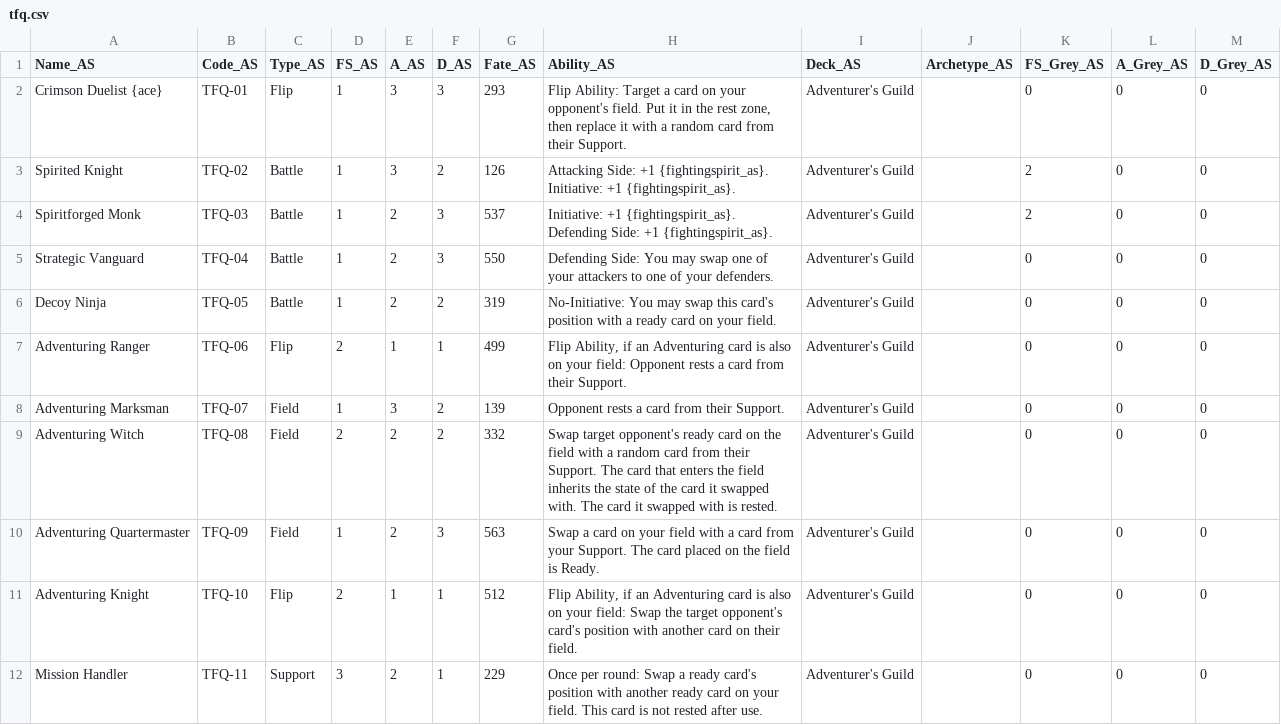
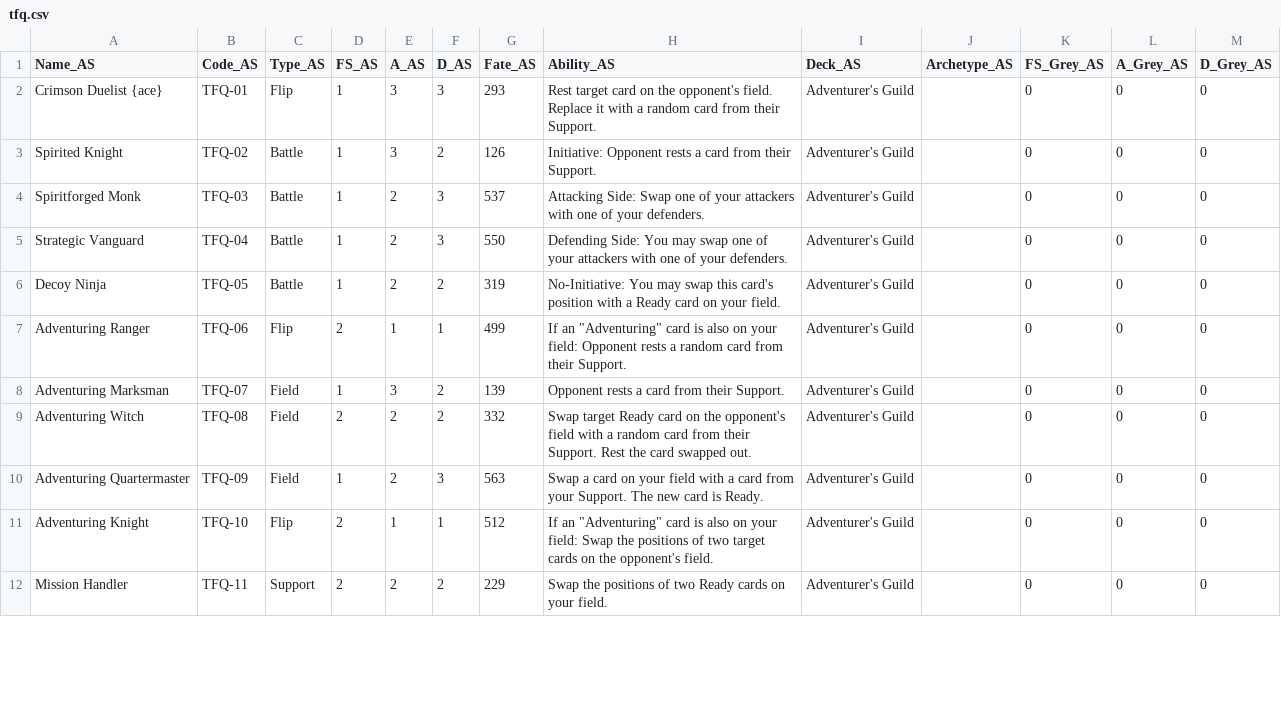
Before and after one commit to hollywoodenspoon/Card-Marker-Holly, a CSV file: game/adventure-scuffle/tfq.csv, drawn as a sheet; only a part is shown; the diff covers the shown part only.

```diff
--- a/game/adventure-scuffle/tfq.csv
+++ b/game/adventure-scuffle/tfq.csv
@@ -1,12 +1,12 @@
 Name_AS,Code_AS,Type_AS,FS_AS,A_AS,D_AS,Fate_AS,Ability_AS,Deck_AS,Archetype_AS,FS_Grey_AS,A_Grey_AS,D_Grey_AS
-Crimson Duelist {ace},TFQ-01,Flip,1,3,3,293,"Flip Ability: Target a card on your opponent's field. Put it in the rest zone, then replace it with a random card from their Support.",Adventurer's Guild,,0,0,0
-Spirited Knight,TFQ-02,Battle,1,3,2,126,Attacking Side: +1 {fightingspirit_as}. Initiative: +1 {fightingspirit_as}.,Adventurer's Guild,,2,0,0
-Spiritforged Monk,TFQ-03,Battle,1,2,3,537,Initiative: +1 {fightingspirit_as}. Defending Side: +1 {fightingspirit_as}.,Adventurer's Guild,,2,0,0
-Strategic Vanguard,TFQ-04,Battle,1,2,3,550,Defending Side: You may swap one of your attackers to one of your defenders.,Adventurer's Guild,,0,0,0
-Decoy Ninja,TFQ-05,Battle,1,2,2,319,No-Initiative: You may swap this card's position with a ready card on your field.,Adventurer's Guild,,0,0,0
-Adventuring Ranger,TFQ-06,Flip,2,1,1,499,"Flip Ability, if an Adventuring card is also on your field: Opponent rests a card from their Support.",Adventurer's Guild,,0,0,0
+Crimson Duelist {ace},TFQ-01,Flip,1,3,3,293,Rest target card on the opponent's field. Replace it with a random card from their Support.,Adventurer's Guild,,0,0,0
+Spirited Knight,TFQ-02,Battle,1,3,2,126,Initiative: Opponent rests a card from their Support.,Adventurer's Guild,,0,0,0
+Spiritforged Monk,TFQ-03,Battle,1,2,3,537,Attacking Side: Swap one of your attackers with one of your defenders.,Adventurer's Guild,,0,0,0
+Strategic Vanguard,TFQ-04,Battle,1,2,3,550,Defending Side: You may swap one of your attackers with one of your defenders.,Adventurer's Guild,,0,0,0
+Decoy Ninja,TFQ-05,Battle,1,2,2,319,No-Initiative: You may swap this card's position with a Ready card on your field.,Adventurer's Guild,,0,0,0
+Adventuring Ranger,TFQ-06,Flip,2,1,1,499,"If an ""Adventuring"" card is also on your field: Opponent rests a random card from their Support.",Adventurer's Guild,,0,0,0
 Adventuring Marksman,TFQ-07,Field,1,3,2,139,Opponent rests a card from their Support.,Adventurer's Guild,,0,0,0
-Adventuring Witch,TFQ-08,Field,2,2,2,332,Swap target opponent's ready card on the field with a random card from their Support. The card that enters the field inherits the state of the card it swapped with. The card it swapped with is rested.,Adventurer's Guild,,0,0,0
-Adventuring Quartermaster,TFQ-09,Field,1,2,3,563,Swap a card on your field with a card from your Support. The card placed on the field is Ready.,Adventurer's Guild,,0,0,0
-Adventuring Knight,TFQ-10,Flip,2,1,1,512,"Flip Ability, if an Adventuring card is also on your field: Swap the target opponent's card's position with another card on their field.",Adventurer's Guild,,0,0,0
-Mission Handler,TFQ-11,Support,3,2,1,229,Once per round: Swap a ready card's position with another ready card on your field. This card is not rested after use.,Adventurer's Guild,,0,0,0
+Adventuring Witch,TFQ-08,Field,2,2,2,332,Swap target Ready card on the opponent's field with a random card from their Support. Rest the card swapped out.,Adventurer's Guild,,0,0,0
+Adventuring Quartermaster,TFQ-09,Field,1,2,3,563,Swap a card on your field with a card from your Support. The new card is Ready.,Adventurer's Guild,,0,0,0
+Adventuring Knight,TFQ-10,Flip,2,1,1,512,"If an ""Adventuring"" card is also on your field: Swap the positions of two target cards on the opponent's field.",Adventurer's Guild,,0,0,0
+Mission Handler,TFQ-11,Support,2,2,2,229,Swap the positions of two Ready cards on your field.,Adventurer's Guild,,0,0,0
```
Also changed, not shown: 61 edited cells elsewhere in this file, 1 other file.
